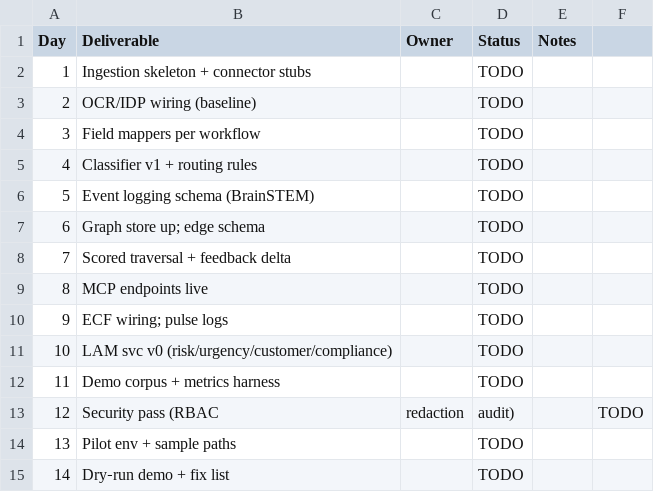
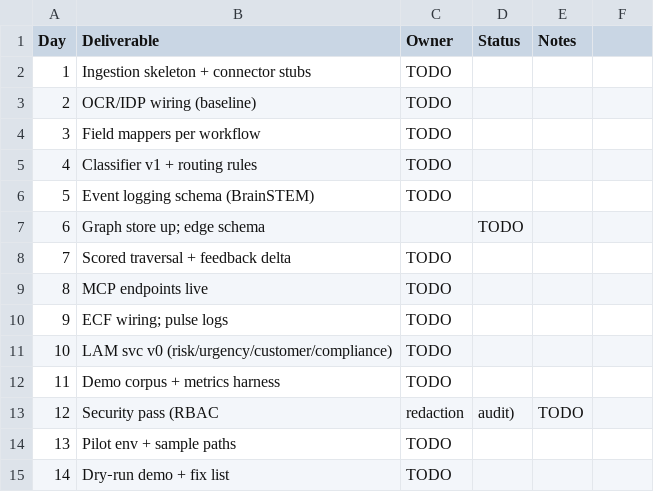
Before and after one commit to Damien-Oujami/MANDALA_BrainSTEM, a CSV file: sprints/sprint_board_14day.csv, drawn as a sheet.

Commit message:
Update sprint_board_14day.csv

```diff
--- a/sprints/sprint_board_14day.csv
+++ b/sprints/sprint_board_14day.csv
@@ -1,15 +1,15 @@
 Day,Deliverable,Owner,Status,Notes
-1,Ingestion skeleton + connector stubs,,TODO,
-2,OCR/IDP wiring (baseline),,TODO,
-3,Field mappers per workflow,,TODO,
-4,Classifier v1 + routing rules,,TODO,
-5,Event logging schema (BrainSTEM),,TODO,
+1,Ingestion skeleton + connector stubs,TODO,
+2,OCR/IDP wiring (baseline),TODO,
+3,Field mappers per workflow,TODO,
+4,Classifier v1 + routing rules,TODO,
+5,Event logging schema (BrainSTEM),TODO,
 6,Graph store up; edge schema,,TODO,
-7,Scored traversal + feedback delta,,TODO,
-8,MCP endpoints live,,TODO,
-9,ECF wiring; pulse logs,,TODO,
-10,LAM svc v0 (risk/urgency/customer/compliance),,TODO,
-11,Demo corpus + metrics harness,,TODO,
-12,Security pass (RBAC, redaction, audit),,TODO,
-13,Pilot env + sample paths,,TODO,
-14,Dry‑run demo + fix list,,TODO,
+7,Scored traversal + feedback delta,TODO,
+8,MCP endpoints live,TODO,
+9,ECF wiring; pulse logs,TODO,
+10,LAM svc v0 (risk/urgency/customer/compliance),TODO,
+11,Demo corpus + metrics harness,TODO,
+12,Security pass (RBAC, redaction, audit),TODO,
+13,Pilot env + sample paths,TODO,
+14,Dry‑run demo + fix list,TODO,
```
